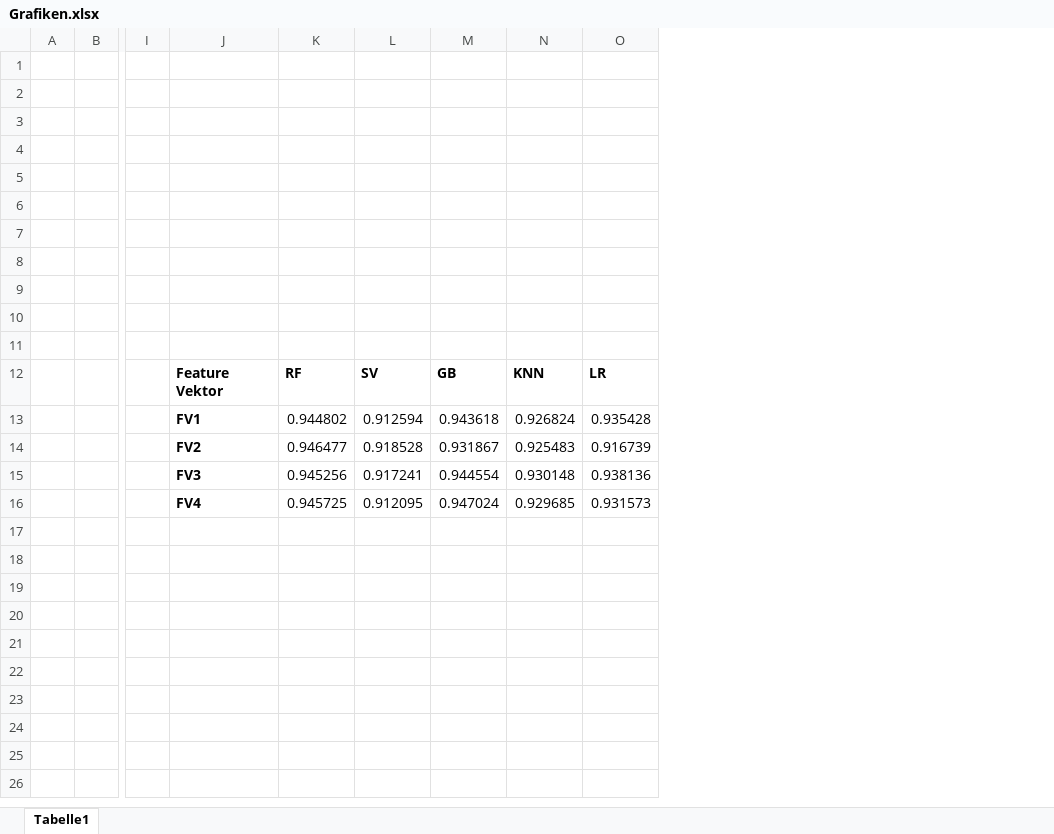
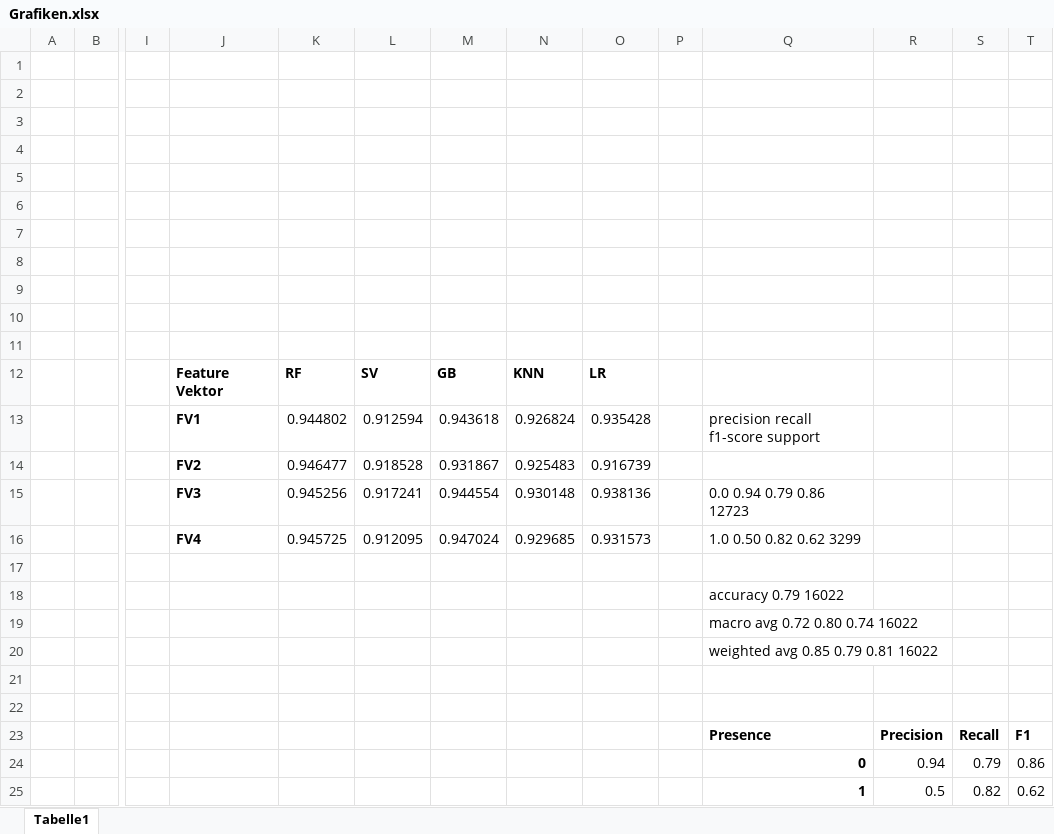
Before and after one commit to alexloosen/Anwesenheitsanalyse, an Excel workbook: Grafiken.xlsx, sheet Tabelle1, drawn as a sheet; only a part is shown, gaps mark what is left out; values as stored, in another font and other column widths than the file's, no borders; charts and pictures not drawn; rows hold the shown columns only; the diff names each change by its address in the sheet, - before the commit and + after, or states it on an @@ line.

```diff
--- a/Grafiken.xlsx (sheet Tabelle1)
+++ b/Grafiken.xlsx (sheet Tabelle1)
+column P, empty
+column Q, rows 13-16: precision recall f1-score support |  | 0.0 0.94 0.79 0.86 12723 | 1.0 0.50 0.82 0.62 3299
+column R, empty
+column S, empty
+column T, empty
+row 17: (empty)
+row 18:  |  |  |  |  |  |  |  |  |  | accuracy 0.79 16022
+row 19:  |  |  |  |  |  |  |  |  |  | macro avg 0.72 0.80 0.74 16022
+row 20:  |  |  |  |  |  |  |  |  |  | weighted avg 0.85 0.79 0.81 16022
+row 21: (empty)
+row 22: (empty)
+row 23:  |  |  |  |  |  |  |  |  |  | Presence | Precision | Recall | F1
+row 24:  |  |  |  |  |  |  |  |  |  | 0 | 0.94 | 0.79 | 0.86
+row 25:  |  |  |  |  |  |  |  |  |  | 1 | 0.5 | 0.82 | 0.62
```
Also changed, not shown: 18 other files.
